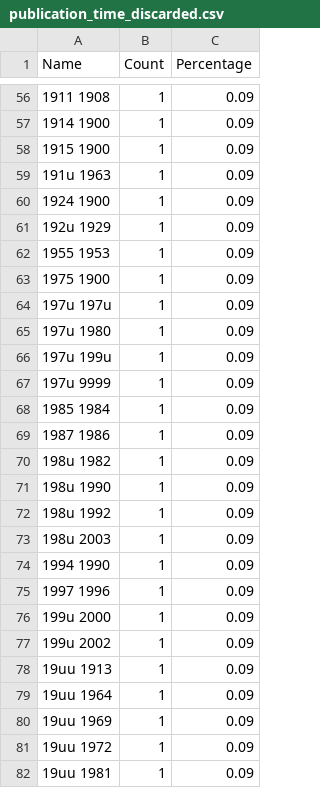
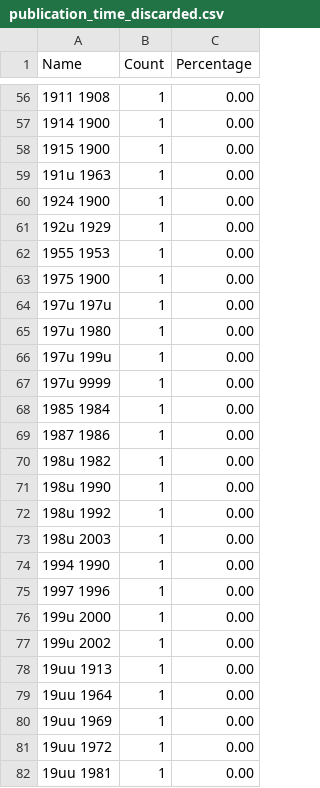
Before and after one commit to fennicahub/fennica, a CSV file: inst/examples/output.tables/publication_time_discarded.csv, drawn as a sheet; only a part is shown, gaps mark what is left out; the diff covers the shown part only; the diff names each change by its address in the sheet, - before the commit and + after, or states it on an @@ line.

```diff
--- a/inst/examples/output.tables/publication_time_discarded.csv
+++ b/inst/examples/output.tables/publication_time_discarded.csv
-C56:C82 (Percentage): 0.09
+C56:C82 (Percentage): 0.00
```
Also changed, not shown: 78 edited cells elsewhere in this file, inst/examples/output.tables/publication_time_conversion_19.csv, 46 other files.
